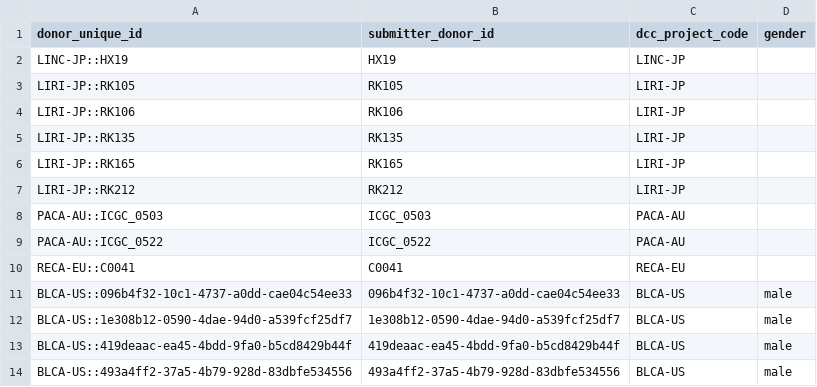
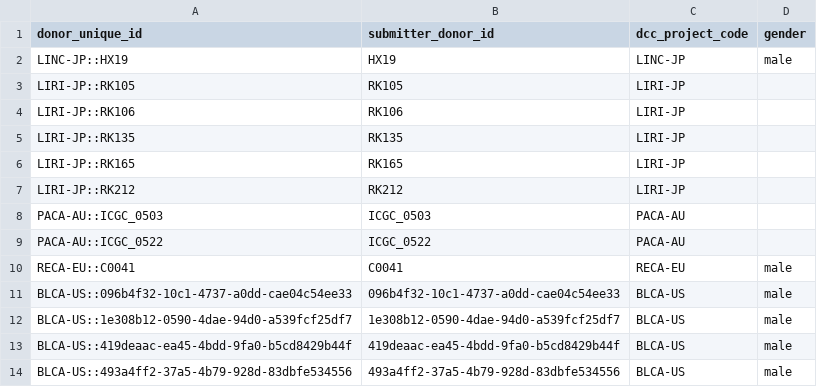
Before and after one commit to ICGC-TCGA-PanCancer/pcawg-ega-submission, a TSV file: annotation/pcawg_donor_gender.tsv, drawn as a sheet; only a part is shown.

Commit message:
update gender info

```diff
--- a/annotation/pcawg_donor_gender.tsv
+++ b/annotation/pcawg_donor_gender.tsv
@@ -1,3 +1,3 @@
 donor_unique_id	submitter_donor_id	dcc_project_code	gender
-LINC-JP::HX19	HX19	LINC-JP	
+LINC-JP::HX19	HX19	LINC-JP	male
 LIRI-JP::RK105	RK105	LIRI-JP	
@@ -9,3 +9,3 @@ PACA-AU::ICGC_0503	ICGC_0503	PACA-AU
 PACA-AU::ICGC_0522	ICGC_0522	PACA-AU	
-RECA-EU::C0041	C0041	RECA-EU	
+RECA-EU::C0041	C0041	RECA-EU	male
 BLCA-US::096b4f32-10c1-4737-a0dd-cae04c54ee33	096b4f32-10c1-4737-a0dd-cae04c54ee33	BLCA-US	male
```
